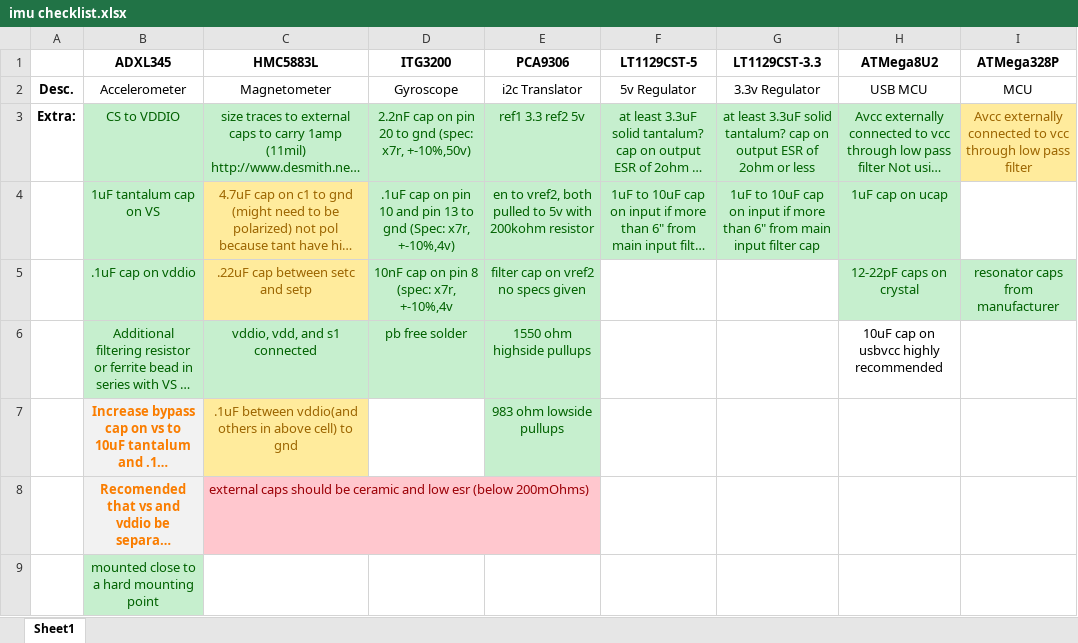
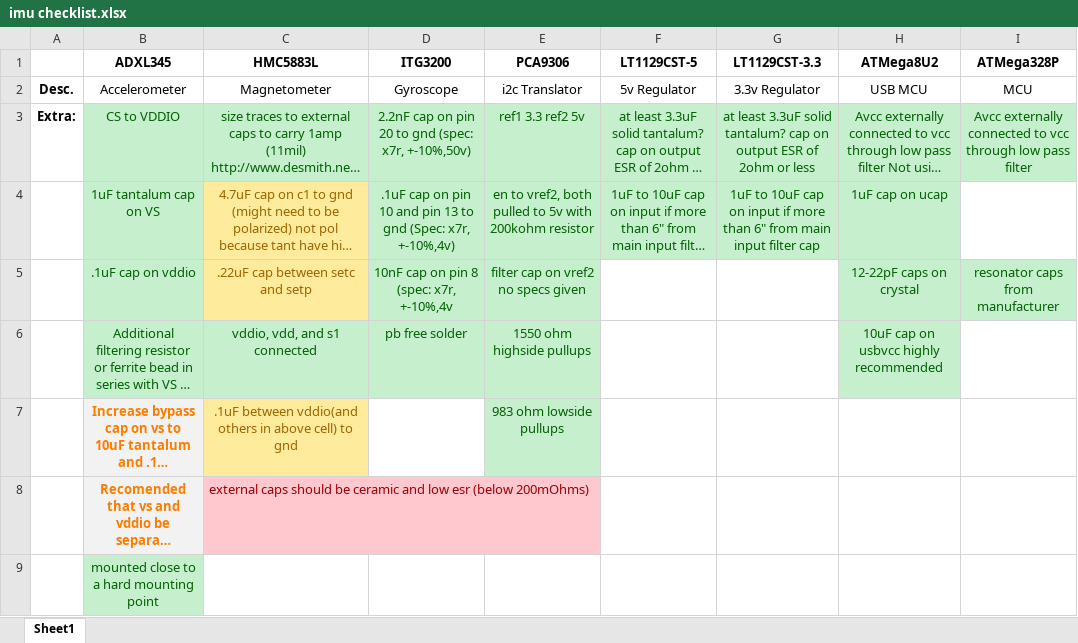
Before and after one commit to DanChianucci/imu_pcb_design, an Excel workbook: imu checklist.xlsx, sheet Sheet1, drawn as a sheet; long unchanged cells end in …; values as stored, in another font and other column widths than the file's, no borders; conditional formats not drawn; the diff names each change by its address in the sheet, - before the commit and + after, or states it on an @@ line.

Commit message:
Low Filteron 328p, and Cap on usbvcc are added

```diff
--- a/imu checklist.xlsx (sheet Sheet1)
+++ b/imu checklist.xlsx (sheet Sheet1)
@@ I3 fill: #FFEB9C → #C6EFCE, text colour: #9C6500 → #006100 @@
@@ H6 fill: none → #C6EFCE, text colour: black → #006100 @@
```
